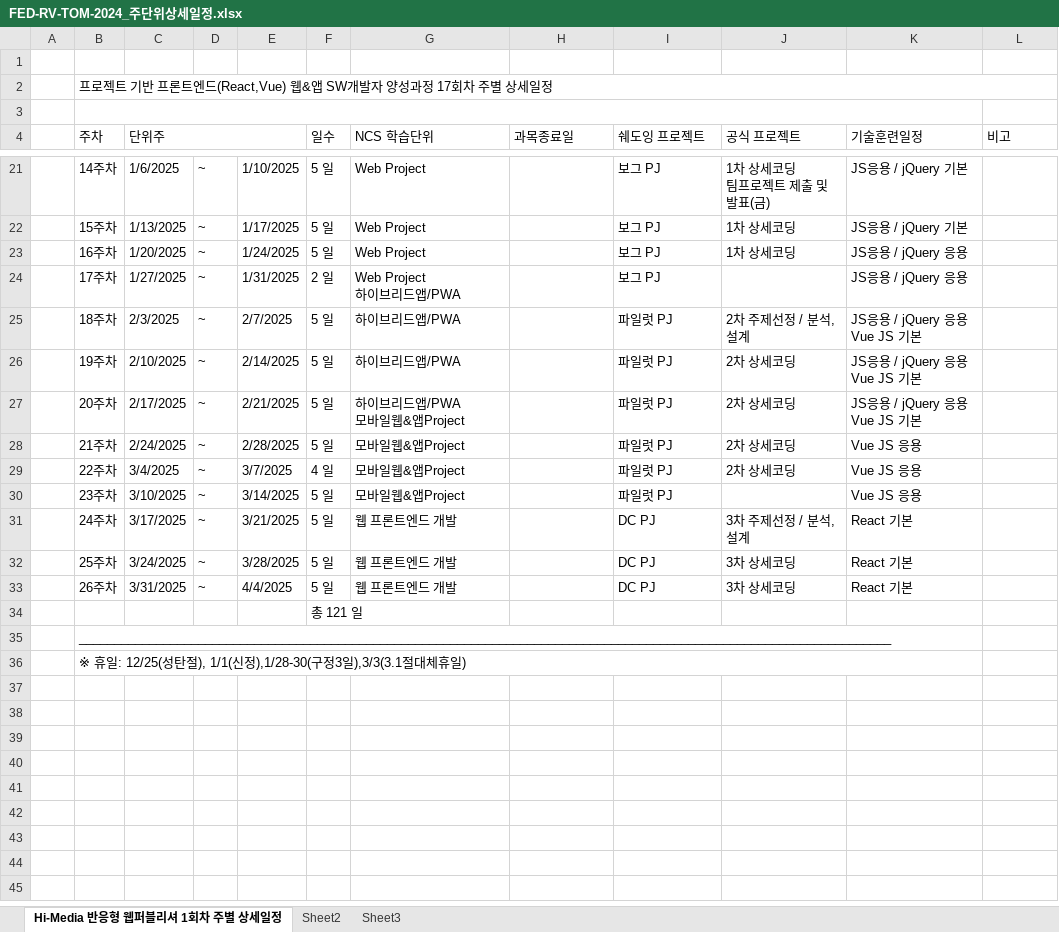
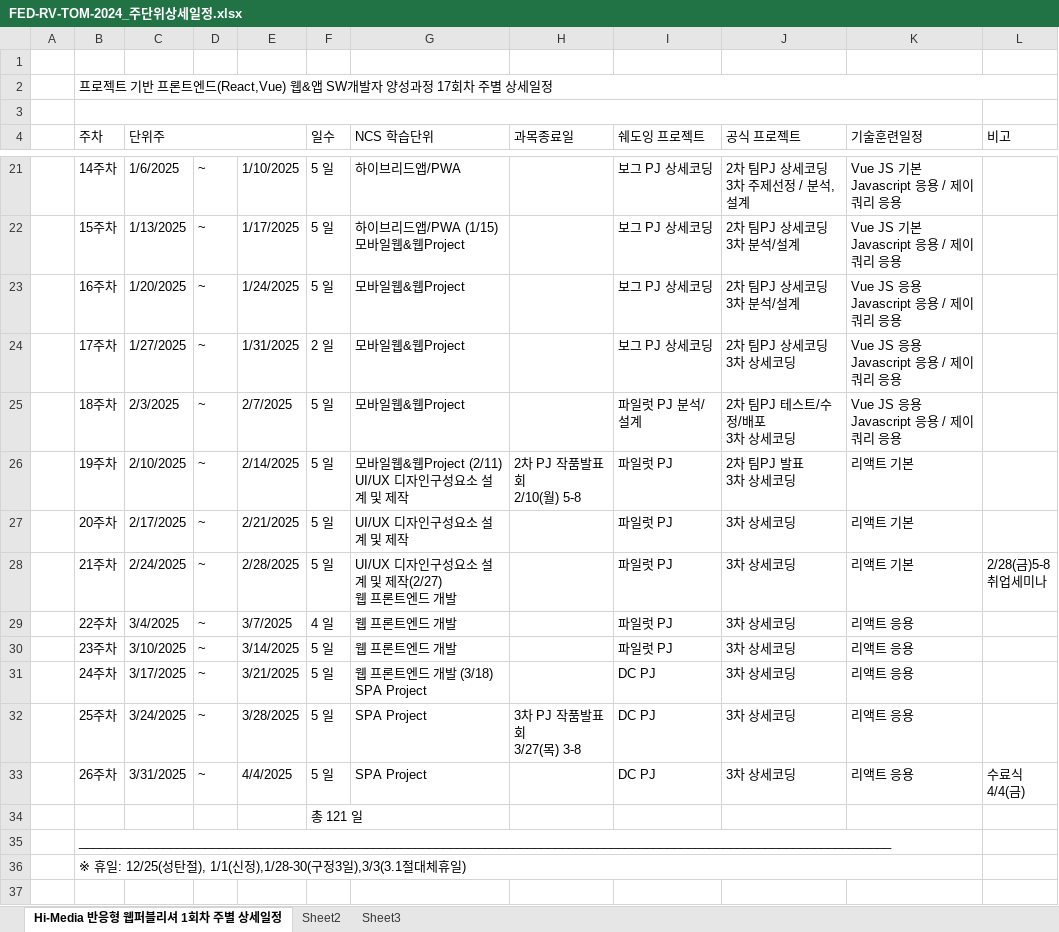
Before and after one commit to Hyeonseok0529/FED-RV-YHS, an Excel workbook: 000.커리큐럼/주단위상세일정엑셀/FED-RV-TOM-2024_주단위상세일정.xlsx, sheet Hi-Media 반응형 웹퍼블리셔 1회차 주별 상세일정, drawn as a sheet; only a part is shown, gaps mark what is left out; the shorter side is filled out with more unchanged rows; values as stored, in another font and other column widths than the file's, no cell formats; ↵ is a line break in a cell; the diff covers the shown part only; the diff names each change by its address in the sheet, - before the commit and + after, or states it on an @@ line.

```diff
--- a/000.커리큐럼/주단위상세일정엑셀/FED-RV-TOM-2024_주단위상세일정.xlsx (sheet Hi-Media 반응형 웹퍼블리셔 1회차 주별 상세일정)
+++ b/000.커리큐럼/주단위상세일정엑셀/FED-RV-TOM-2024_주단위상세일정.xlsx (sheet Hi-Media 반응형 웹퍼블리셔 1회차 주별 상세일정)
-G21 (NCS 학습단위): Web Project
+G21 (NCS 학습단위): 하이브리드앱/PWA
-I21:I24 (쉐도잉 프로젝트): 보그 PJ
+I21:I24 (쉐도잉 프로젝트): 보그 PJ 상세코딩
-J21 (공식 프로젝트): 1차 상세코딩 ↵ 팀프로젝트 제출 및 발표(금)
+J21 (공식 프로젝트): 2차 팀PJ 상세코딩 ↵ 3차 주제선정 / 분석,설계
-K21:K22 (기술훈련일정): JS응용 / jQuery 기본
+K21:K22 (기술훈련일정): Vue JS 기본 ↵ Javascript 응용 / 제이쿼리 응용
-G22 (NCS 학습단위): Web Project
+G22 (NCS 학습단위): 하이브리드앱/PWA (1/15) ↵ 모바일웹&웹Project
-J22:J23 (공식 프로젝트): 1차 상세코딩
+J22:J23 (공식 프로젝트): 2차 팀PJ 상세코딩 ↵ 3차 분석/설계
-G23 (NCS 학습단위): Web Project
+G23 (NCS 학습단위): 모바일웹&웹Project
-K23:K24 (기술훈련일정): JS응용 / jQuery 응용
+K23:K24 (기술훈련일정): Vue JS 응용 ↵ Javascript 응용 / 제이쿼리 응용
-G24 (NCS 학습단위): Web Project ↵ 하이브리드앱/PWA
+G24 (NCS 학습단위): 모바일웹&웹Project
-J24 (공식 프로젝트): (empty)
+J24 (공식 프로젝트): 2차 팀PJ 상세코딩 ↵ 3차 상세코딩
-G25 (NCS 학습단위): 하이브리드앱/PWA
+G25 (NCS 학습단위): 모바일웹&웹Project
-I25 (쉐도잉 프로젝트): 파일럿 PJ
+I25 (쉐도잉 프로젝트): 파일럿 PJ 분석/설계
-J25 (공식 프로젝트): 2차 주제선정 / 분석,설계
+J25 (공식 프로젝트): 2차 팀PJ 테스트/수정/배포 ↵ 3차 상세코딩
-K25 (기술훈련일정): JS응용 / jQuery 응용 ↵ Vue JS 기본
+K25 (기술훈련일정): Vue JS 응용 ↵ Javascript 응용 / 제이쿼리 응용
-G26 (NCS 학습단위): 하이브리드앱/PWA
+G26 (NCS 학습단위): 모바일웹&웹Project (2/11) ↵ UI/UX 디자인구성요소 설계 및 제작
-H26 (과목종료일): (empty)
+H26 (과목종료일): 2차 PJ 작품발표회 ↵ 2/10(월) 5-8
-J26 (공식 프로젝트): 2차 상세코딩
+J26 (공식 프로젝트): 2차 팀PJ 발표 ↵ 3차 상세코딩
-K26:K27 (기술훈련일정): JS응용 / jQuery 응용 ↵ Vue JS 기본
+K26:K27 (기술훈련일정): 리액트 기본
-G27 (NCS 학습단위): 하이브리드앱/PWA ↵ 모바일웹&앱Project
+G27 (NCS 학습단위): UI/UX 디자인구성요소 설계 및 제작
-J27:J29 (공식 프로젝트): 2차 상세코딩
+J27:J29 (공식 프로젝트): 3차 상세코딩
-G28 (NCS 학습단위): 모바일웹&앱Project
+G28 (NCS 학습단위): UI/UX 디자인구성요소 설계 및 제작(2/27) ↵ 웹 프론트엔드 개발
-K28 (기술훈련일정): Vue JS 응용
+K28 (기술훈련일정): 리액트 기본
-L28 (비고): (empty)
+L28 (비고): 2/28(금)5-8 ↵ 취업세미나
-G29:G30 (NCS 학습단위): 모바일웹&앱Project
+G29:G30 (NCS 학습단위): 웹 프론트엔드 개발
-K29:K30 (기술훈련일정): Vue JS 응용
+K29:K30 (기술훈련일정): 리액트 응용
-J30 (공식 프로젝트): (empty)
+J30 (공식 프로젝트): 3차 상세코딩
-G31 (NCS 학습단위): 웹 프론트엔드 개발
+G31 (NCS 학습단위): 웹 프론트엔드 개발 (3/18) ↵ SPA Project
-J31 (공식 프로젝트): 3차 주제선정 / 분석,설계
+J31 (공식 프로젝트): 3차 상세코딩
-K31:K33 (기술훈련일정): React 기본
+K31:K33 (기술훈련일정): 리액트 응용
-G32:G33 (NCS 학습단위): 웹 프론트엔드 개발
+G32:G33 (NCS 학습단위): SPA Project
-H32 (과목종료일): (empty)
+H32 (과목종료일): 3차 PJ 작품발표회 ↵ 3/27(목) 3-8
-L33 (비고): (empty)
+L33 (비고): 수료식 ↵ 4/4(금)
```
Also changed, not shown: 3 hidden or unhidden rows and 44 edited cells elsewhere in this sheet, cell formats, 27 other files.
